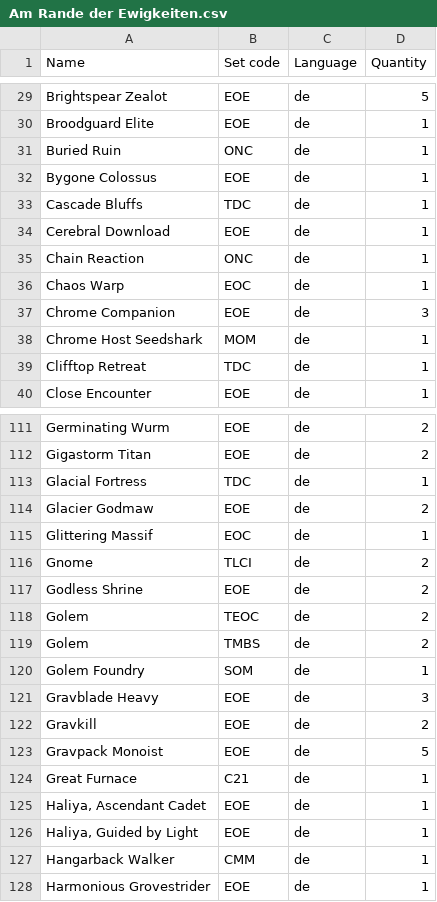
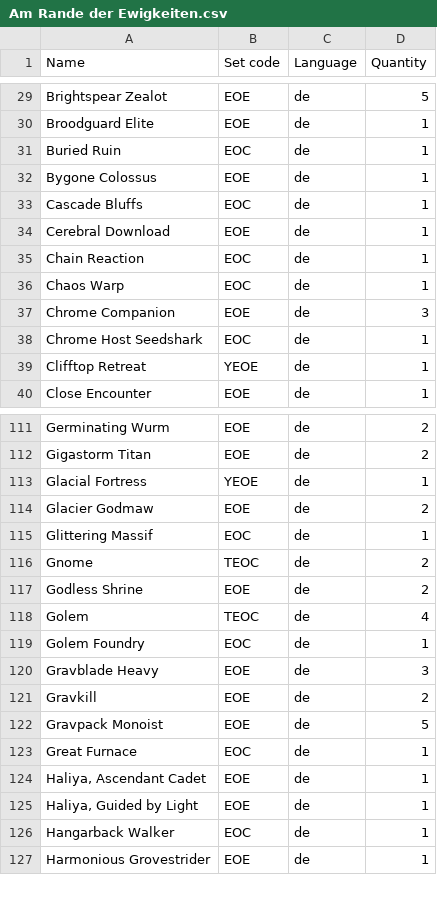
Before and after one commit to Juvinhel/Magic-the-Gathering, a CSV file: Collections/Am Rande der Ewigkeiten.csv, drawn as a sheet; only a part is shown, gaps mark what is left out; the diff covers the shown part only.

```diff
--- a/Collections/Am Rande der Ewigkeiten.csv
+++ b/Collections/Am Rande der Ewigkeiten.csv
@@ -30,11 +30,11 @@ Brightspear Zealot,EOE,de,5
 Broodguard Elite,EOE,de,1
-Buried Ruin,ONC,de,1
+Buried Ruin,EOC,de,1
 Bygone Colossus,EOE,de,1
-Cascade Bluffs,TDC,de,1
+Cascade Bluffs,EOC,de,1
 Cerebral Download,EOE,de,1
-Chain Reaction,ONC,de,1
+Chain Reaction,EOC,de,1
 Chaos Warp,EOC,de,1
 Chrome Companion,EOE,de,3
-Chrome Host Seedshark,MOM,de,1
-Clifftop Retreat,TDC,de,1
+Chrome Host Seedshark,EOC,de,1
+Clifftop Retreat,YEOE,de,1
 Close Encounter,EOE,de,1
@@ -112,10 +112,9 @@ Germinating Wurm,EOE,de,2
 Gigastorm Titan,EOE,de,2
-Glacial Fortress,TDC,de,1
+Glacial Fortress,YEOE,de,1
 Glacier Godmaw,EOE,de,2
 Glittering Massif,EOC,de,1
-Gnome,TLCI,de,2
+Gnome,TEOC,de,2
 Godless Shrine,EOE,de,2
-Golem,TEOC,de,2
-Golem,TMBS,de,2
-Golem Foundry,SOM,de,1
+Golem,TEOC,de,4
+Golem Foundry,EOC,de,1
 Gravblade Heavy,EOE,de,3
@@ -123,6 +122,6 @@ Gravkill,EOE,de,2
 Gravpack Monoist,EOE,de,5
-Great Furnace,C21,de,1
+Great Furnace,EOC,de,1
 "Haliya, Ascendant Cadet",EOE,de,1
 "Haliya, Guided by Light",EOE,de,1
-Hangarback Walker,CMM,de,1
+Hangarback Walker,EOC,de,1
 Harmonious Grovestrider,EOE,de,1
```
Also changed, not shown: 60 edited cells elsewhere in this file, Collections/Additional.csv, Collections/Bloomburrow.csv, 10 other files.
